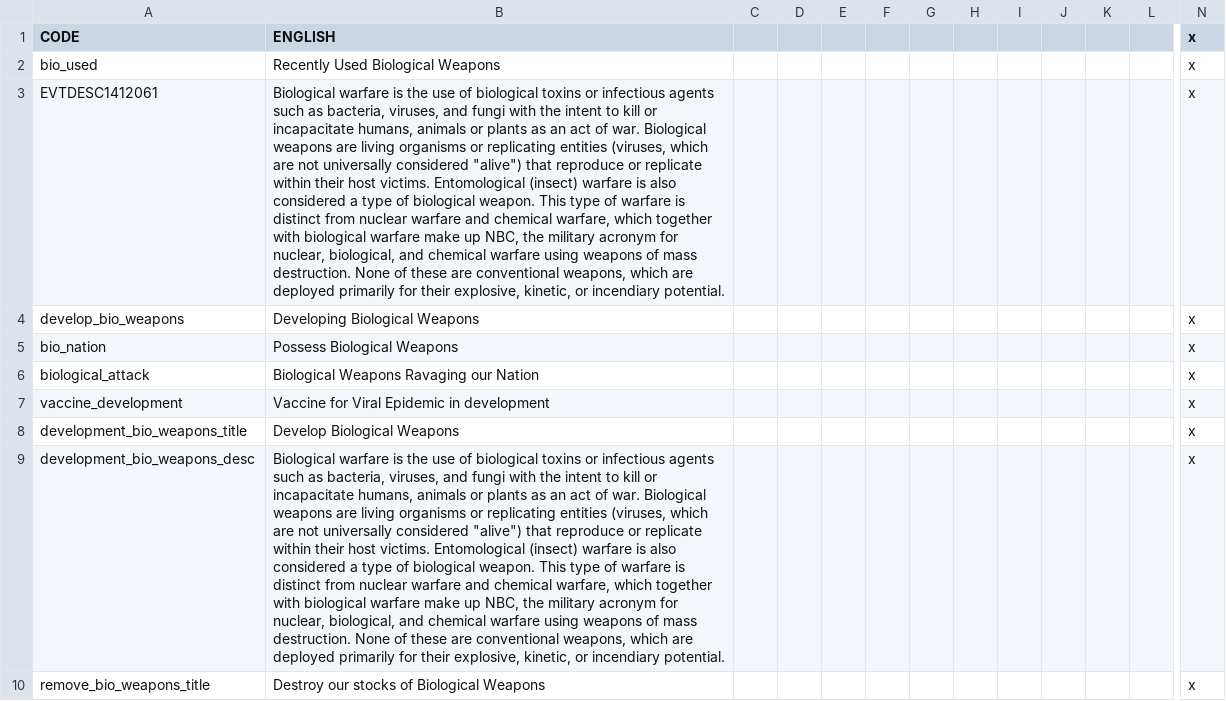
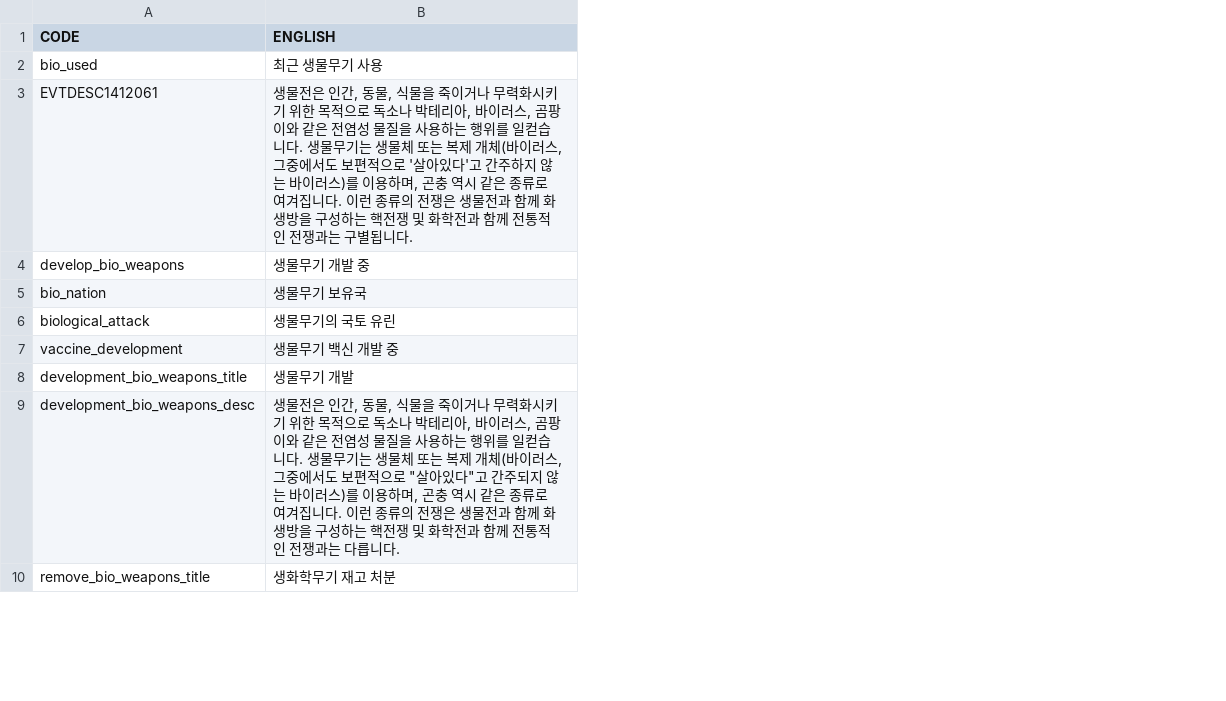
Before and after one commit to kimjeon-il/Victoria-2-CWE-KOR, a CSV file: Biological Weapons.csv, drawn as a sheet; only a part is shown, gaps mark what is left out; removed rows and columns are numbered as before the commit, all else as after; the diff covers the shown part only; the diff names each change by its address in the sheet, - before the commit and + after, or states it on an @@ line.

Commit message:
Update Biological Weapons.csv

```diff
--- a/Biological Weapons.csv
+++ b/Biological Weapons.csv
-column B (ENGLISH), rows 2-10: Recently Used Biological Weapons | Biological warfare is the use of biological toxins or infectious agents such as bacteria, viruses, and fungi with the intent to kill or incapacitate humans, animals or plants as an act of war. Biological weapons are living organisms or replicating entities (viruses, which are not universally considered "alive") that reproduce or replicate within their host victims. Entomological (insect) warfare is also considered a type of biological weapon. This type of warfare is distinct from nuclear warfare and chemical warfare, which together with biological warfare make up NBC, the military acronym for nuclear, biological, and chemical warfare using weapons of mass destruction. None of these are conventional weapons, which are deployed primarily for their explosive, kinetic, or incendiary potential. | Developing Biological Weapons | Possess Biological Weapons | Biological Weapons Ravaging our Nation | Vaccine for Viral Epidemic in development | Develop Biological Weapons | Biological warfare is the use of biological toxins or infectious agents such as bacteria, viruses, and fungi with the intent to kill or incapacitate humans, animals or plants as an act of war. Biological weapons are living organisms or replicating entities (viruses, which are not universally considered "alive") that reproduce or replicate within their host victims. Entomological (insect) warfare is also considered a type of biological weapon. This type of warfare is distinct from nuclear warfare and chemical warfare, which together with biological warfare make up NBC, the military acronym for nuclear, biological, and chemical warfare using weapons of mass destruction. None of these are conventional weapons, which are deployed primarily for their explosive, kinetic, or incendiary potential. | Destroy our stocks of Biological Weapons
-column C, empty
-column D, empty
-column E, empty
-column F, empty
-column G, empty
-column H, empty
-column I, empty
-column J, empty
-column K, empty
-column L, empty
-column N (x), rows 2-10: all x
+column B (ENGLISH), rows 2-10: 최근 생물무기 사용 | 생물전은 인간, 동물, 식물을 죽이거나 무력화시키기 위한 목적으로 독소나 박테리아, 바이러스, 곰팡이와 같은 전염성 물질을 사용하는 행위를 일컫습니다. 생물무기는 생물체 또는 복제 개체(바이러스, 그중에서도 보편적으로 '살아있다'고 간주하지 않는 바이러스)를 이용하며, 곤충 역시 같은 종류로 여겨집니다. 이런 종류의 전쟁은 생물전과 함께 화생방을 구성하는 핵전쟁 및 화학전과 함께 전통적인 전쟁과는 구별됩니다. | 생물무기 개발 중 | 생물무기 보유국 | 생물무기의 국토 유린 | 생물무기 백신 개발 중 | 생물무기 개발 | 생물전은 인간, 동물, 식물을 죽이거나 무력화시키기 위한 목적으로 독소나 박테리아, 바이러스, 곰팡이와 같은 전염성 물질을 사용하는 행위를 일컫습니다. 생물무기는 생물체 또는 복제 개체(바이러스, 그중에서도 보편적으로 "살아있다"고 간주되지 않는 바이러스)를 이용하며, 곤충 역시 같은 종류로 여겨집니다. 이런 종류의 전쟁은 생물전과 함께 화생방을 구성하는 핵전쟁 및 화학전과 함께 전통적인 전쟁과는 다릅니다. | 생화학무기 재고 처분
```
Also changed, not shown: 1 removed column elsewhere in this file.
